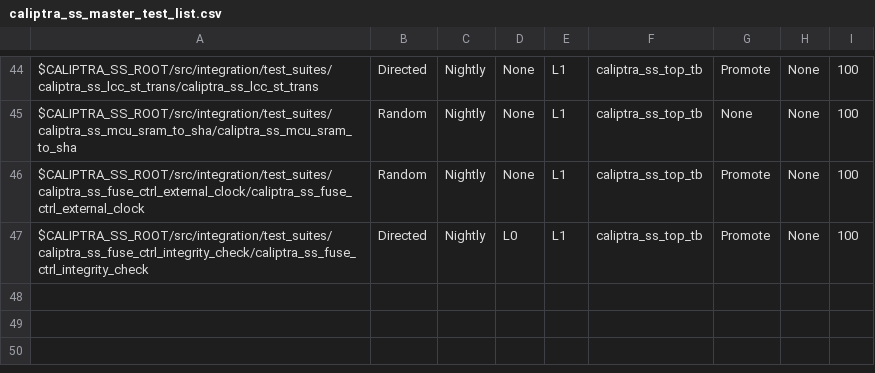
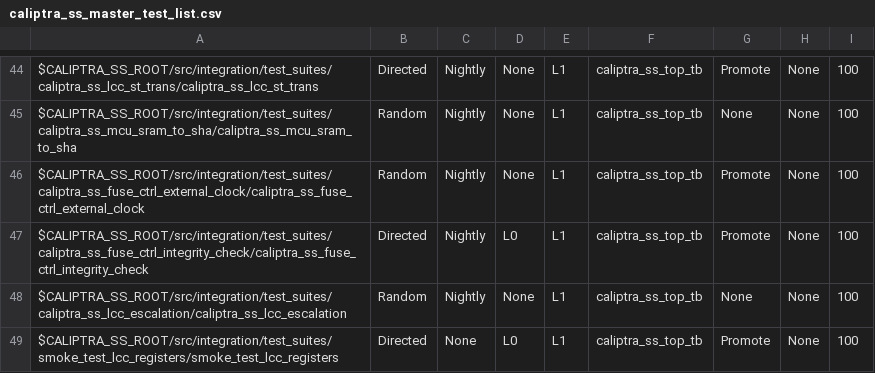
Before and after one commit to dharamvir-nxp/caliptra-ss, a CSV file: src/integration/stimulus/testsuites/caliptra_ss_master_test_list.csv, drawn as a sheet; only a part is shown, gaps mark what is left out.

Commit message:
LCC Tests (#260)
* [lc_ctrl, cov] Fix cov interface and binding

Signed-off-by: Pascal Nasahl <nasahlpa@lowrisc.org>

* [lc_ctrl,test] Add caliptra_ss_lcc_escalation

This test initializes randomly the FC VMEM file and sets a random LC starting
state as well as LC counter. Then, randomly either raise the esc_scrap_state0
or esc_scrap_state1 port. Check, if we are in the ESCALATE LC state. Then
try a state transition to starting state + 1. This should fail and we still
should be in the ESCALATE LC state.

Signed-off-by: Pascal Nasahl <nasahlpa@lowrisc.org>

* [lc_ctrl,test] Add smoke_test_lcc_registers

This test reads and writes all registers in the LCC.

Signed-off-by: Pascal Nasahl <nasahlpa@lowrisc.org>

* [lc_ctrl,test] Check if state was reached

Before this commit, we just jumped in some test from one LC state
into the other but we did not check whether we actually got into
that state. This commit adds a new helper function in the lc_ctrl
lib that performs the state transition and then reads out the
LC_CTRL state register to check if the transition was successful.

Signed-off-by: Pascal Nasahl <nasahlpa@lowrisc.org>

* MICROSOFT AUTOMATED PIPELINE: Stamp 'lcc_changes' with updated timestamp and hash after successful run

* [lc_ctrl, test] Change testing priority and register offset

Signed-off-by: Pascal Nasahl <nasahlpa@lowrisc.org>

* MICROSOFT AUTOMATED PIPELINE: Stamp 'lcc_changes' with updated timestamp and hash after successful run

---------

Signed-off-by: Pascal Nasahl <nasahlpa@lowrisc.org>
Co-authored-by: Pascal Nasahl (LOWRISC C I C) <v-pnasahl@microsoft.com>

```diff
--- a/src/integration/stimulus/testsuites/caliptra_ss_master_test_list.csv
+++ b/src/integration/stimulus/testsuites/caliptra_ss_master_test_list.csv
@@ -47 +47,3 @@ $CALIPTRA_SS_ROOT/src/integration/test_suites/caliptra_ss_fuse_ctrl_external_clo
 $CALIPTRA_SS_ROOT/src/integration/test_suites/caliptra_ss_fuse_ctrl_integrity_check/caliptra_ss_fuse_ctrl_integrity_check               , Directed       , Nightly       , L0  , L1  , caliptra_ss_top_tb, Promote        , None     , 100
+$CALIPTRA_SS_ROOT/src/integration/test_suites/caliptra_ss_lcc_escalation/caliptra_ss_lcc_escalation                                     , Random         , Nightly       , None, L1  , caliptra_ss_top_tb, None           , None     , 100
+$CALIPTRA_SS_ROOT/src/integration/test_suites/smoke_test_lcc_registers/smoke_test_lcc_registers                                         , Directed       , None          , L0  , L1  , caliptra_ss_top_tb, Promote        , None     , 100
```
Also changed, not shown: 29 other files.
